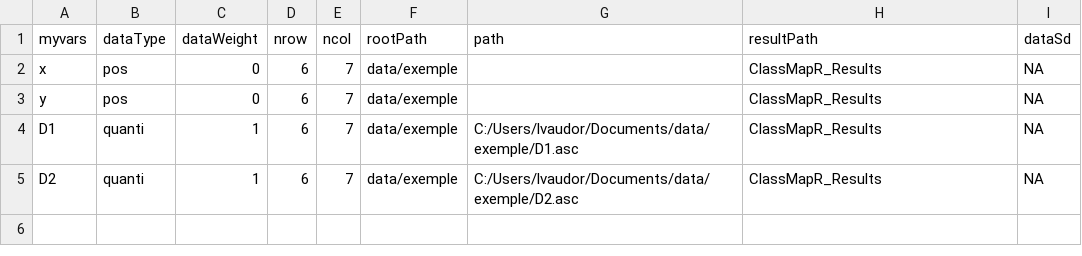
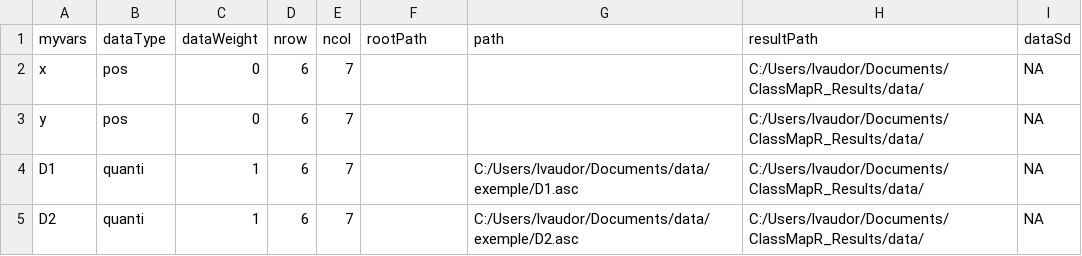
Before and after one commit to lvaudor/classMapR, a CSV file: data/params.csv, drawn as a sheet.

```diff
--- a/data/params.csv
+++ b/data/params.csv
@@ -1,5 +1,5 @@
 "myvars";"dataType";"dataWeight";"nrow";"ncol";"rootPath";"path";"resultPath";"dataSd"
-"x";"pos";0;6;7;"data/exemple";"";"ClassMapR_Results";NA
-"y";"pos";0;6;7;"data/exemple";"";"ClassMapR_Results";NA
-"D1";"quanti";1;6;7;"data/exemple";"C:/Users/lvaudor/Documents/data/exemple/D1.asc";"ClassMapR_Results";NA
-"D2";"quanti";1;6;7;"data/exemple";"C:/Users/lvaudor/Documents/data/exemple/D2.asc";"ClassMapR_Results";NA
+"x";"pos";0;6;7;"";"";"C:/Users/lvaudor/Documents/ClassMapR_Results/data/";NA
+"y";"pos";0;6;7;"";"";"C:/Users/lvaudor/Documents/ClassMapR_Results/data/";NA
+"D1";"quanti";1;6;7;"";"C:/Users/lvaudor/Documents/data/exemple/D1.asc";"C:/Users/lvaudor/Documents/ClassMapR_Results/data/";NA
+"D2";"quanti";1;6;7;"";"C:/Users/lvaudor/Documents/data/exemple/D2.asc";"C:/Users/lvaudor/Documents/ClassMapR_Results/data/";NA
```
Also changed, not shown: 22 other files.
